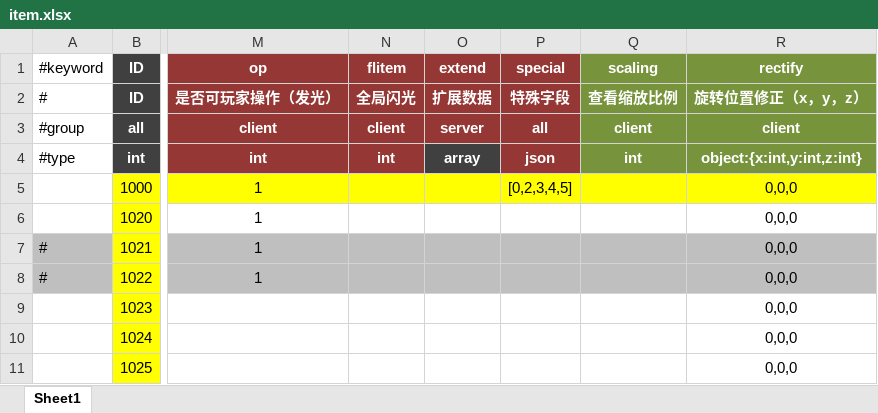
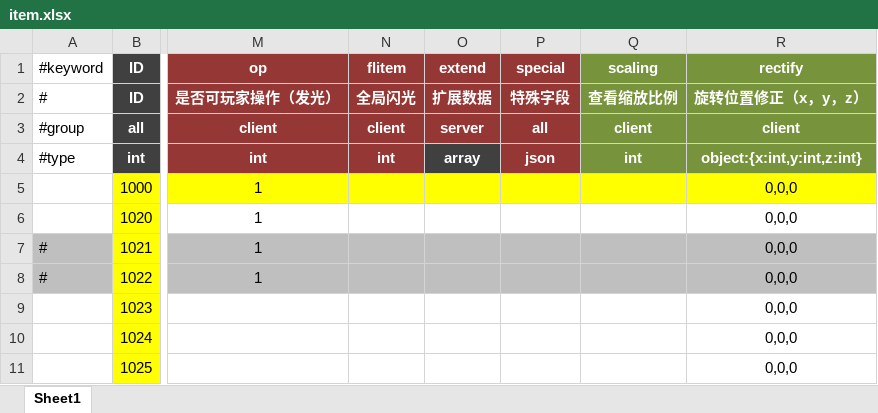
Before and after one commit to fengbinmov/ExcelToConfigGame, an Excel workbook: ExcelConfig/design/数据配表/item.xlsx, sheet Sheet1, drawn as a sheet; only a part is shown, gaps mark what is left out; values as stored, in another font and other column widths than the file's, no borders; conditional formats not drawn; the diff names each change by its address in the sheet, - before the commit and + after, or states it on an @@ line.

```diff
--- a/ExcelConfig/design/数据配表/item.xlsx (sheet Sheet1)
+++ b/ExcelConfig/design/数据配表/item.xlsx (sheet Sheet1)
-P5 (special): [0,2,3,4,5]
+P5 (special): (empty)
```
Also changed, not shown: 3 other files.
